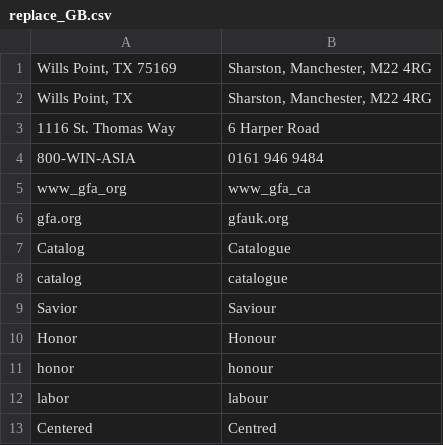
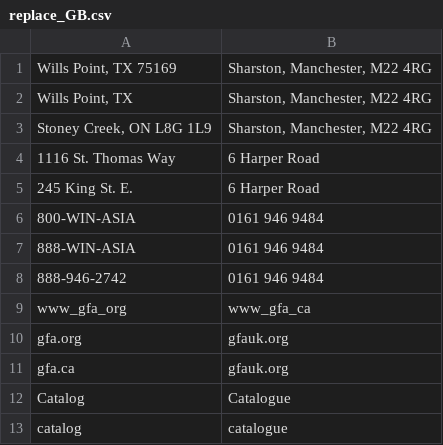
Before and after one commit to gregmccoy/canadianize, a CSV file: fix_emails/data/replace_GB.csv, drawn as a sheet; only a part is shown; the shorter side is filled out with more unchanged rows.

```diff
--- a/fix_emails/data/replace_GB.csv
+++ b/fix_emails/data/replace_GB.csv
@@ -2,6 +2,11 @@ Wills Point, TX 75169|Sharston, Manchester, M22 4RG
 Wills Point, TX|Sharston, Manchester, M22 4RG
+Stoney Creek, ON L8G 1L9|Sharston, Manchester, M22 4RG
 1116 St. Thomas Way|6 Harper Road
+245 King St. E.|6 Harper Road
 800-WIN-ASIA|0161 946 9484
+888-WIN-ASIA|0161 946 9484
+888-946-2742|0161 946 9484
 www_gfa_org|www_gfa_ca
 gfa.org|gfauk.org
+gfa.ca|gfauk.org
 Catalog |Catalogue
```
Also changed, not shown: fix_emails/data/links_GB.csv.
